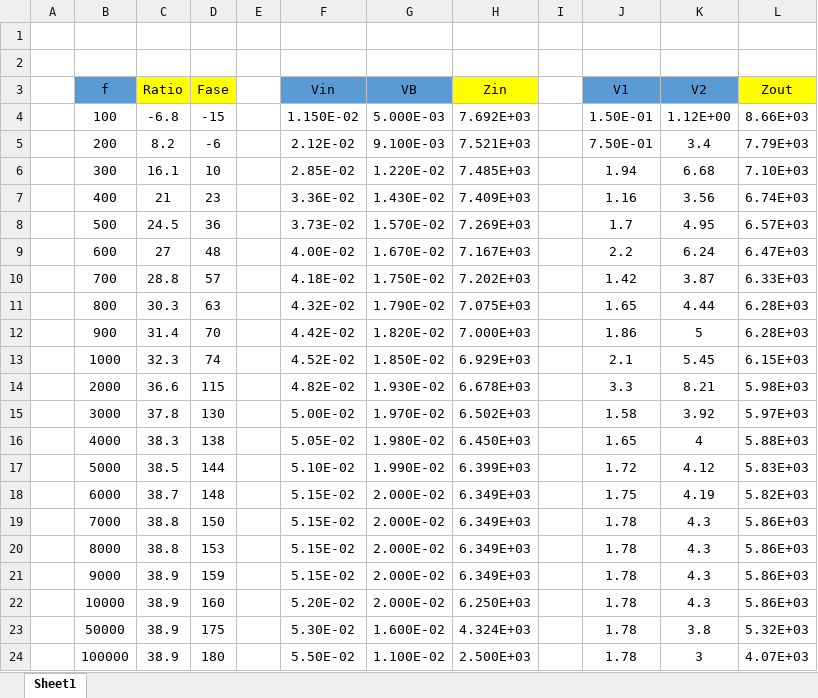
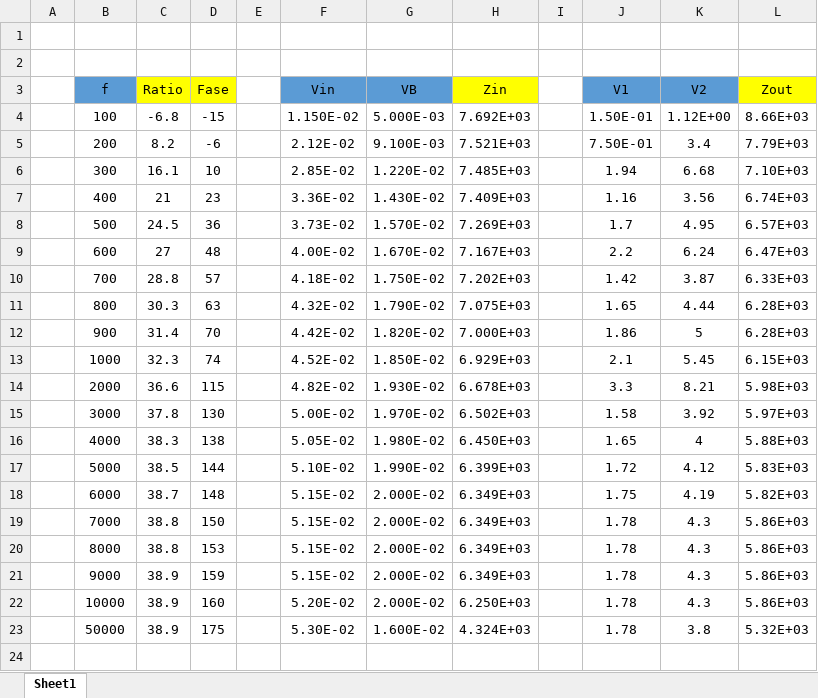
Before and after one commit to mregueira/TP1_Electro1, an Excel workbook: 2daParte/Mediciones_AmplificadorEC.xlsx, sheet Sheet1, drawn as a sheet; values as stored, in another font and other column widths than the file's, no borders; the diff names each change by its address in the sheet, - before the commit and + after, or states it on an @@ line.

```diff
--- a/2daParte/Mediciones_AmplificadorEC.xlsx (sheet Sheet1)
+++ b/2daParte/Mediciones_AmplificadorEC.xlsx (sheet Sheet1)
-row 24:  | 100000 | 38.9 | 180 |  | 5.50E-02 | 1.100E-02 | 2.500E+03 |  | 1.78 | 3 | 4.07E+03
```
Also changed, not shown: 1erParte/c.Transistor Bipolar/Mediciones_BC547C.xlsx, 16 other files.
